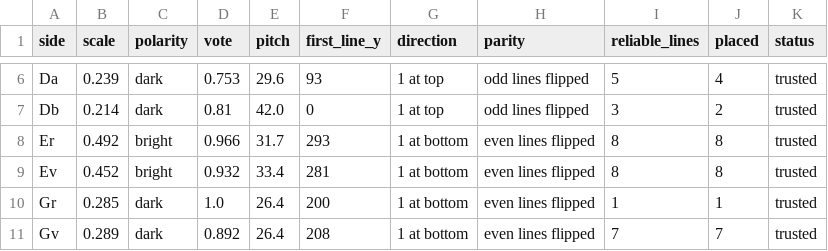
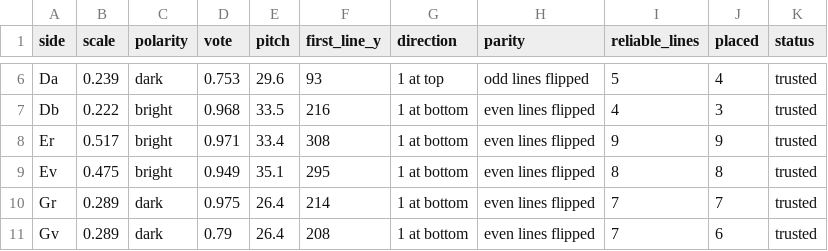
Before and after one commit to rochal/rongorongo, a CSV file: out/register_sides.csv, drawn as a sheet; only a part is shown, gaps mark what is left out; the diff covers the shown part only; the diff names each change by its address in the sheet, - before the commit and + after, or states it on an @@ line.

```diff
--- a/out/register_sides.csv
+++ b/out/register_sides.csv
-B7 (scale): 0.214
+B7 (scale): 0.222
-C7 (polarity): dark
+C7 (polarity): bright
-D7 (vote): 0.81
+D7 (vote): 0.968
-E7 (pitch): 42.0
+E7 (pitch): 33.5
-F7 (first_line_y): 0
+F7 (first_line_y): 216
-G7 (direction): 1 at top
+G7 (direction): 1 at bottom
-H7 (parity): odd lines flipped
+H7 (parity): even lines flipped
-I7 (reliable_lines): 3
+I7 (reliable_lines): 4
-J7 (placed): 2
+J7 (placed): 3
-B8 (scale): 0.492
+B8 (scale): 0.517
-D8 (vote): 0.966
+D8 (vote): 0.971
-E8 (pitch): 31.7
+E8 (pitch): 33.4
-F8 (first_line_y): 293
+F8 (first_line_y): 308
-I8 (reliable_lines): 8
+I8 (reliable_lines): 9
-J8 (placed): 8
+J8 (placed): 9
-B9 (scale): 0.452
+B9 (scale): 0.475
-D9 (vote): 0.932
+D9 (vote): 0.949
-E9 (pitch): 33.4
+E9 (pitch): 35.1
-F9 (first_line_y): 281
+F9 (first_line_y): 295
-B10 (scale): 0.285
+B10 (scale): 0.289
-D10 (vote): 1.0
+D10 (vote): 0.975
-F10 (first_line_y): 200
+F10 (first_line_y): 214
-I10 (reliable_lines): 1
+I10 (reliable_lines): 7
-J10 (placed): 1
+J10 (placed): 7
-D11 (vote): 0.892
+D11 (vote): 0.79
-J11 (placed): 7
+J11 (placed): 6
```
Also changed, not shown: 88 edited cells elsewhere in this file, out/hands_prints.csv, out/photos_hands.csv, 17 other files.
